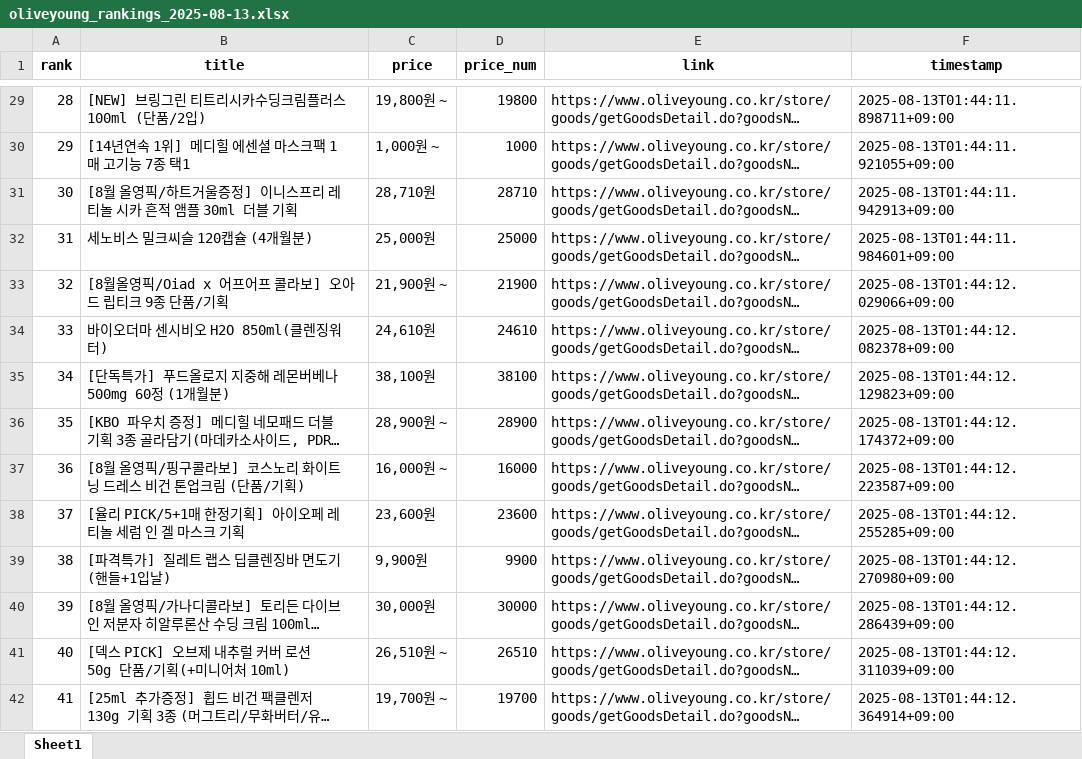
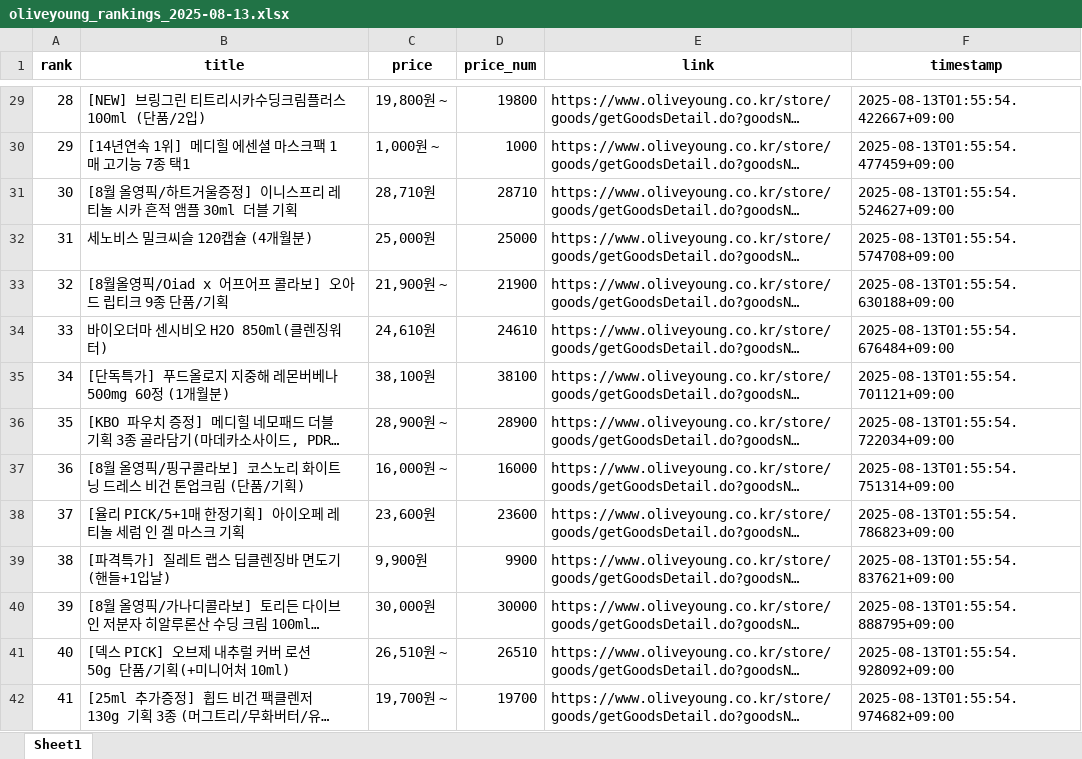
Before and after one commit to jongpard/oliveyoungrankingscraper, an Excel workbook: oliveyoung_rankings_2025-08-13.xlsx, sheet Sheet1, drawn as a sheet; only a part is shown, gaps mark what is left out; long unchanged cells end in …; values as stored, in another font and other column widths than the file's, no borders; the diff covers the shown part only; the diff names each change by its address in the sheet, - before the commit and + after, or states it on an @@ line.

```diff
--- a/oliveyoung_rankings_2025-08-13.xlsx (sheet Sheet1)
+++ b/oliveyoung_rankings_2025-08-13.xlsx (sheet Sheet1)
-F29 (timestamp): 2025-08-13T01:44:11.898711+09:00
+F29 (timestamp): 2025-08-13T01:55:54.422667+09:00
-F30 (timestamp): 2025-08-13T01:44:11.921055+09:00
+F30 (timestamp): 2025-08-13T01:55:54.477459+09:00
-F31 (timestamp): 2025-08-13T01:44:11.942913+09:00
+F31 (timestamp): 2025-08-13T01:55:54.524627+09:00
-F32 (timestamp): 2025-08-13T01:44:11.984601+09:00
+F32 (timestamp): 2025-08-13T01:55:54.574708+09:00
-F33 (timestamp): 2025-08-13T01:44:12.029066+09:00
+F33 (timestamp): 2025-08-13T01:55:54.630188+09:00
-F34 (timestamp): 2025-08-13T01:44:12.082378+09:00
+F34 (timestamp): 2025-08-13T01:55:54.676484+09:00
-F35 (timestamp): 2025-08-13T01:44:12.129823+09:00
+F35 (timestamp): 2025-08-13T01:55:54.701121+09:00
-F36 (timestamp): 2025-08-13T01:44:12.174372+09:00
+F36 (timestamp): 2025-08-13T01:55:54.722034+09:00
-F37 (timestamp): 2025-08-13T01:44:12.223587+09:00
+F37 (timestamp): 2025-08-13T01:55:54.751314+09:00
-F38 (timestamp): 2025-08-13T01:44:12.255285+09:00
+F38 (timestamp): 2025-08-13T01:55:54.786823+09:00
-F39 (timestamp): 2025-08-13T01:44:12.270980+09:00
+F39 (timestamp): 2025-08-13T01:55:54.837621+09:00
-F40 (timestamp): 2025-08-13T01:44:12.286439+09:00
+F40 (timestamp): 2025-08-13T01:55:54.888795+09:00
-F41 (timestamp): 2025-08-13T01:44:12.311039+09:00
+F41 (timestamp): 2025-08-13T01:55:54.928092+09:00
-F42 (timestamp): 2025-08-13T01:44:12.364914+09:00
+F42 (timestamp): 2025-08-13T01:55:54.974682+09:00
```
Also changed, not shown: 86 edited cells elsewhere in this sheet, 3 other files.
